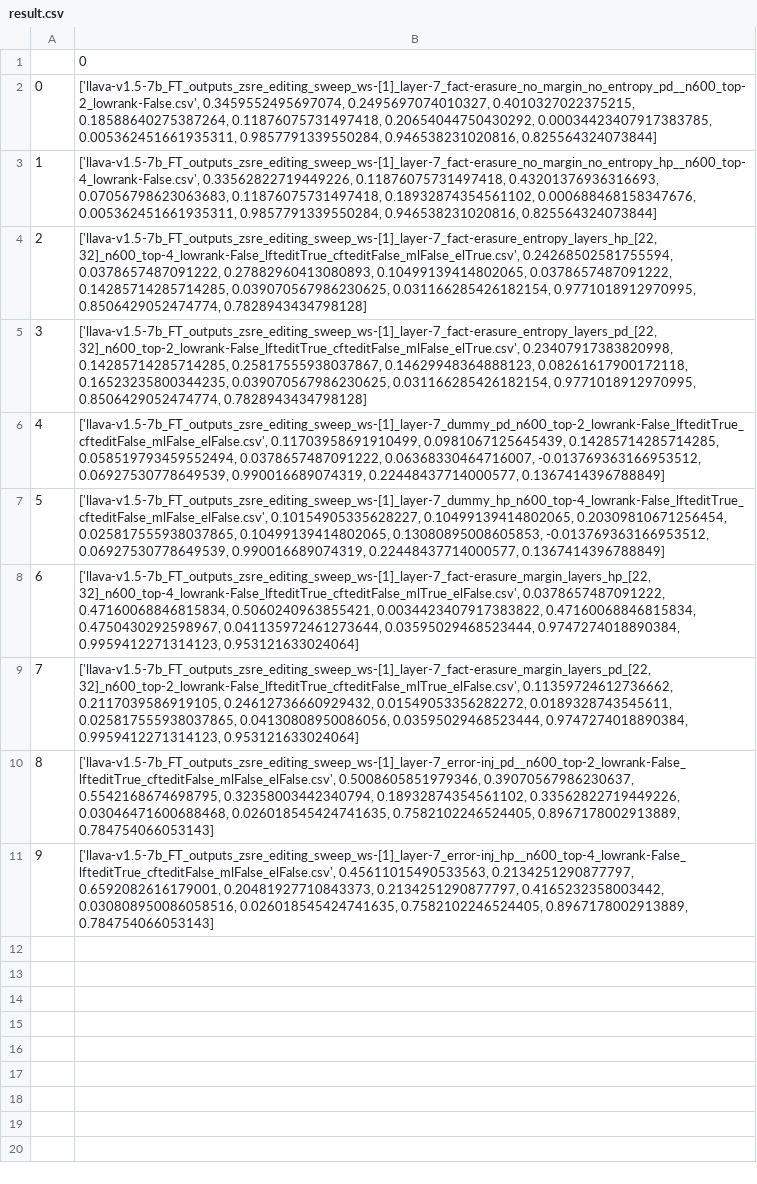
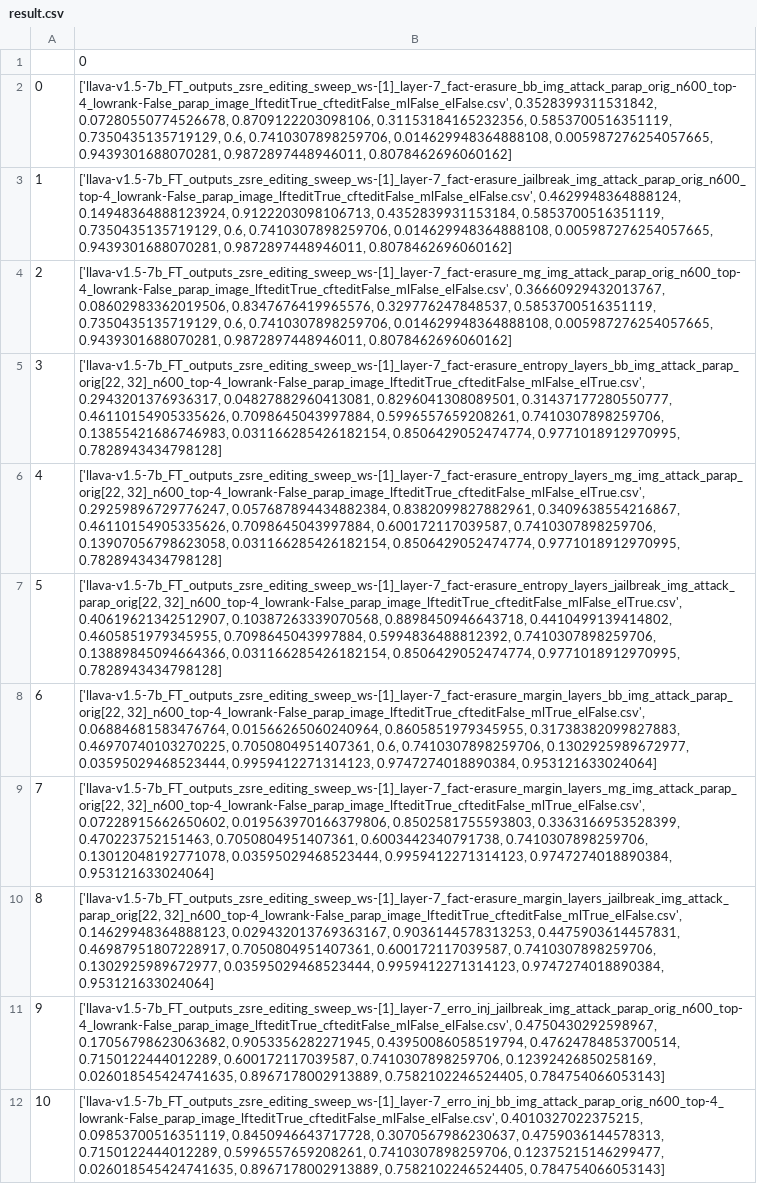
Before and after one commit to Vaidehi99/third_party, a CSV file: result.csv, drawn as a sheet; only a part is shown; the diff covers the shown part only; the diff names each change by its address in the sheet, - before the commit and + after, or states it on an @@ line.

```diff
--- a/result.csv
+++ b/result.csv
-B2: ['llava-v1.5-7b_FT_outputs_zsre_editing_sweep_ws-[1]_layer-7_fact-erasure_no_margin_no_entropy_pd__n600_top-2_lowrank-False.csv', 0.3459552495697074, 0.2495697074010327, 0.4010327022375215, 0.18588640275387264, 0.11876075731497418, 0.20654044750430292, 0.00034423407917383785, 0.005362451661935311, 0.9857791339550284, 0.946538231020816, 0.825564324073844]
+B2: ['llava-v1.5-7b_FT_outputs_zsre_editing_sweep_ws-[1]_layer-7_fact-erasure_bb_img_attack_parap_orig_n600_top-4_lowrank-False_parap_image_lfteditTrue_cfteditFalse_mlFalse_elFalse.csv', 0.3528399311531842, 0.07280550774526678, 0.8709122203098106, 0.31153184165232356, 0.5853700516351119, 0.7350435135719129, 0.6, 0.7410307898259706, 0.014629948364888108, 0.005987276254057665, 0.9439301688070281, 0.9872897448946011, 0.8078462696060162]
-B3: ['llava-v1.5-7b_FT_outputs_zsre_editing_sweep_ws-[1]_layer-7_fact-erasure_no_margin_no_entropy_hp__n600_top-4_lowrank-False.csv', 0.33562822719449226, 0.11876075731497418, 0.43201376936316693, 0.07056798623063683, 0.11876075731497418, 0.18932874354561102, 0.000688468158347676, 0.005362451661935311, 0.9857791339550284, 0.946538231020816, 0.825564324073844]
+B3: ['llava-v1.5-7b_FT_outputs_zsre_editing_sweep_ws-[1]_layer-7_fact-erasure_jailbreak_img_attack_parap_orig_n600_top-4_lowrank-False_parap_image_lfteditTrue_cfteditFalse_mlFalse_elFalse.csv', 0.4629948364888124, 0.14948364888123924, 0.9122203098106713, 0.4352839931153184, 0.5853700516351119, 0.7350435135719129, 0.6, 0.7410307898259706, 0.014629948364888108, 0.005987276254057665, 0.9439301688070281, 0.9872897448946011, 0.8078462696060162]
-B4: ['llava-v1.5-7b_FT_outputs_zsre_editing_sweep_ws-[1]_layer-7_fact-erasure_entropy_layers_hp_[22, 32]_n600_top-4_lowrank-False_lfteditTrue_cfteditFalse_mlFalse_elTrue.csv', 0.24268502581755594, 0.0378657487091222, 0.27882960413080893, 0.10499139414802065, 0.0378657487091222, 0.14285714285714285, 0.039070567986230625, 0.031166285426182154, 0.9771018912970995, 0.8506429052474774, 0.7828943434798128]
+B4: ['llava-v1.5-7b_FT_outputs_zsre_editing_sweep_ws-[1]_layer-7_fact-erasure_mg_img_attack_parap_orig_n600_top-4_lowrank-False_parap_image_lfteditTrue_cfteditFalse_mlFalse_elFalse.csv', 0.36660929432013767, 0.08602983362019506, 0.8347676419965576, 0.329776247848537, 0.5853700516351119, 0.7350435135719129, 0.6, 0.7410307898259706, 0.014629948364888108, 0.005987276254057665, 0.9439301688070281, 0.9872897448946011, 0.8078462696060162]
-B5: ['llava-v1.5-7b_FT_outputs_zsre_editing_sweep_ws-[1]_layer-7_fact-erasure_entropy_layers_pd_[22, 32]_n600_top-2_lowrank-False_lfteditTrue_cfteditFalse_mlFalse_elTrue.csv', 0.23407917383820998, 0.14285714285714285, 0.25817555938037867, 0.14629948364888123, 0.08261617900172118, 0.16523235800344235, 0.039070567986230625, 0.031166285426182154, 0.9771018912970995, 0.8506429052474774, 0.7828943434798128]
+B5: ['llava-v1.5-7b_FT_outputs_zsre_editing_sweep_ws-[1]_layer-7_fact-erasure_entropy_layers_bb_img_attack_parap_orig[22, 32]_n600_top-4_lowrank-False_parap_image_lfteditTrue_cfteditFalse_mlFalse_elTrue.csv', 0.2943201376936317, 0.04827882960413081, 0.8296041308089501, 0.31437177280550777, 0.46110154905335626, 0.7098645043997884, 0.5996557659208261, 0.7410307898259706, 0.13855421686746983, 0.031166285426182154, 0.8506429052474774, 0.9771018912970995, 0.7828943434798128]
-B6: ['llava-v1.5-7b_FT_outputs_zsre_editing_sweep_ws-[1]_layer-7_dummy_pd_n600_top-2_lowrank-False_lfteditTrue_cfteditFalse_mlFalse_elFalse.csv', 0.11703958691910499, 0.0981067125645439, 0.14285714285714285, 0.058519793459552494, 0.0378657487091222, 0.06368330464716007, -0.013769363166953512, 0.06927530778649539, 0.990016689074319, 0.22448437714000577, 0.1367414396788849]
+B6: ['llava-v1.5-7b_FT_outputs_zsre_editing_sweep_ws-[1]_layer-7_fact-erasure_entropy_layers_mg_img_attack_parap_orig[22, 32]_n600_top-4_lowrank-False_parap_image_lfteditTrue_cfteditFalse_mlFalse_elTrue.csv', 0.29259896729776247, 0.057687894434882384, 0.8382099827882961, 0.3409638554216867, 0.46110154905335626, 0.7098645043997884, 0.600172117039587, 0.7410307898259706, 0.13907056798623058, 0.031166285426182154, 0.8506429052474774, 0.9771018912970995, 0.7828943434798128]
-B7: ['llava-v1.5-7b_FT_outputs_zsre_editing_sweep_ws-[1]_layer-7_dummy_hp_n600_top-4_lowrank-False_lfteditTrue_cfteditFalse_mlFalse_elFalse.csv', 0.10154905335628227, 0.10499139414802065, 0.20309810671256454, 0.025817555938037865, 0.10499139414802065, 0.13080895008605853, -0.013769363166953512, 0.06927530778649539, 0.990016689074319, 0.22448437714000577, 0.1367414396788849]
+B7: ['llava-v1.5-7b_FT_outputs_zsre_editing_sweep_ws-[1]_layer-7_fact-erasure_entropy_layers_jailbreak_img_attack_parap_orig[22, 32]_n600_top-4_lowrank-False_parap_image_lfteditTrue_cfteditFalse_mlFalse_elTrue.csv', 0.40619621342512907, 0.10387263339070568, 0.8898450946643718, 0.4410499139414802, 0.4605851979345955, 0.7098645043997884, 0.5994836488812392, 0.7410307898259706, 0.13889845094664366, 0.031166285426182154, 0.8506429052474774, 0.9771018912970995, 0.7828943434798128]
-B8: ['llava-v1.5-7b_FT_outputs_zsre_editing_sweep_ws-[1]_layer-7_fact-erasure_margin_layers_hp_[22, 32]_n600_top-4_lowrank-False_lfteditTrue_cfteditFalse_mlTrue_elFalse.csv', 0.0378657487091222, 0.47160068846815834, 0.5060240963855421, 0.0034423407917383822, 0.47160068846815834, 0.4750430292598967, 0.041135972461273644, 0.03595029468523444, 0.9747274018890384, 0.9959412271314123, 0.953121633024064]
+B8: ['llava-v1.5-7b_FT_outputs_zsre_editing_sweep_ws-[1]_layer-7_fact-erasure_margin_layers_bb_img_attack_parap_orig[22, 32]_n600_top-4_lowrank-False_parap_image_lfteditTrue_cfteditFalse_mlTrue_elFalse.csv', 0.06884681583476764, 0.01566265060240964, 0.8605851979345955, 0.31738382099827883, 0.46970740103270225, 0.7050804951407361, 0.6, 0.7410307898259706, 0.1302925989672977, 0.03595029468523444, 0.9959412271314123, 0.9747274018890384, 0.953121633024064]
-B9: ['llava-v1.5-7b_FT_outputs_zsre_editing_sweep_ws-[1]_layer-7_fact-erasure_margin_layers_pd_[22, 32]_n600_top-2_lowrank-False_lfteditTrue_cfteditFalse_mlTrue_elFalse.csv', 0.11359724612736662, 0.2117039586919105, 0.24612736660929432, 0.01549053356282272, 0.0189328743545611, 0.025817555938037865, 0.04130808950086056, 0.03595029468523444, 0.9747274018890384, 0.9959412271314123, 0.953121633024064]
+B9: ['llava-v1.5-7b_FT_outputs_zsre_editing_sweep_ws-[1]_layer-7_fact-erasure_margin_layers_mg_img_attack_parap_orig[22, 32]_n600_top-4_lowrank-False_parap_image_lfteditTrue_cfteditFalse_mlTrue_elFalse.csv', 0.07228915662650602, 0.019563970166379806, 0.8502581755593803, 0.3363166953528399, 0.470223752151463, 0.7050804951407361, 0.6003442340791738, 0.7410307898259706, 0.13012048192771078, 0.03595029468523444, 0.9959412271314123, 0.9747274018890384, 0.953121633024064]
-B10: ['llava-v1.5-7b_FT_outputs_zsre_editing_sweep_ws-[1]_layer-7_error-inj_pd__n600_top-2_lowrank-False_lfteditTrue_cfteditFalse_mlFalse_elFalse.csv', 0.5008605851979346, 0.39070567986230637, 0.5542168674698795, 0.32358003442340794, 0.18932874354561102, 0.33562822719449226, 0.03046471600688468, 0.026018545424741635, 0.7582102246524405, 0.8967178002913889, 0.784754066053143]
+B10: ['llava-v1.5-7b_FT_outputs_zsre_editing_sweep_ws-[1]_layer-7_fact-erasure_margin_layers_jailbreak_img_attack_parap_orig[22, 32]_n600_top-4_lowrank-False_parap_image_lfteditTrue_cfteditFalse_mlTrue_elFalse.csv', 0.14629948364888123, 0.029432013769363167, 0.9036144578313253, 0.4475903614457831, 0.46987951807228917, 0.7050804951407361, 0.600172117039587, 0.7410307898259706, 0.1302925989672977, 0.03595029468523444, 0.9959412271314123, 0.9747274018890384, 0.953121633024064]
-B11: ['llava-v1.5-7b_FT_outputs_zsre_editing_sweep_ws-[1]_layer-7_error-inj_hp__n600_top-4_lowrank-False_lfteditTrue_cfteditFalse_mlFalse_elFalse.csv', 0.45611015490533563, 0.2134251290877797, 0.6592082616179001, 0.20481927710843373, 0.2134251290877797, 0.4165232358003442, 0.030808950086058516, 0.026018545424741635, 0.7582102246524405, 0.8967178002913889, 0.784754066053143]
+B11: ['llava-v1.5-7b_FT_outputs_zsre_editing_sweep_ws-[1]_layer-7_erro_inj_jailbreak_img_attack_parap_orig_n600_top-4_lowrank-False_parap_image_lfteditTrue_cfteditFalse_mlFalse_elFalse.csv', 0.4750430292598967, 0.17056798623063682, 0.9053356282271945, 0.43950086058519794, 0.47624784853700514, 0.7150122444012289, 0.600172117039587, 0.7410307898259706, 0.12392426850258169, 0.026018545424741635, 0.8967178002913889, 0.7582102246524405, 0.784754066053143]
+row 12: 10 | ['llava-v1.5-7b_FT_outputs_zsre_editing_sweep_ws-[1]_layer-7_erro_inj_bb_img_attack_parap_orig_n600_top-4_lowrank-False_parap_image_lfteditTrue_cfteditFalse_mlFalse_elFalse.csv', 0.4010327022375215, 0.09853700516351119, 0.8450946643717728, 0.3070567986230637, 0.4759036144578313, 0.7150122444012289, 0.5996557659208261, 0.7410307898259706, 0.12375215146299477, 0.026018545424741635, 0.8967178002913889, 0.7582102246524405, 0.784754066053143]
```
Also changed, not shown: 10 added rows elsewhere in this file, result_agg.csv, 17 other files.
